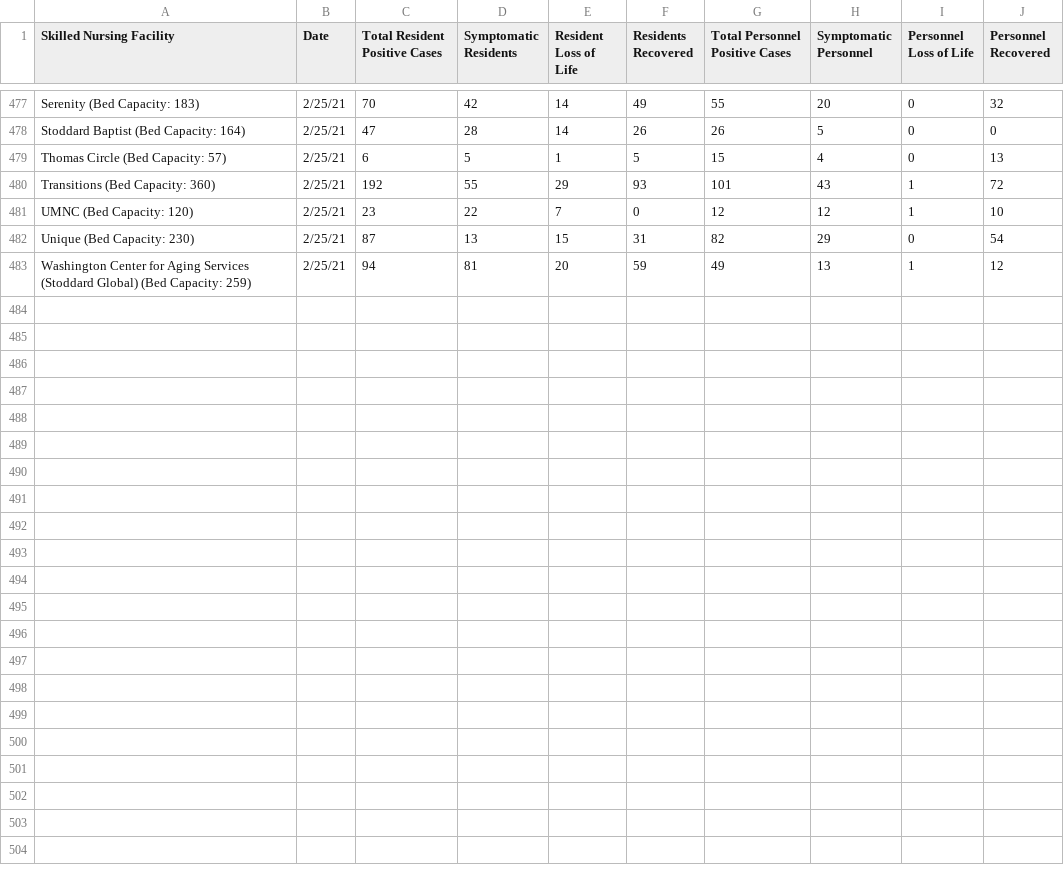
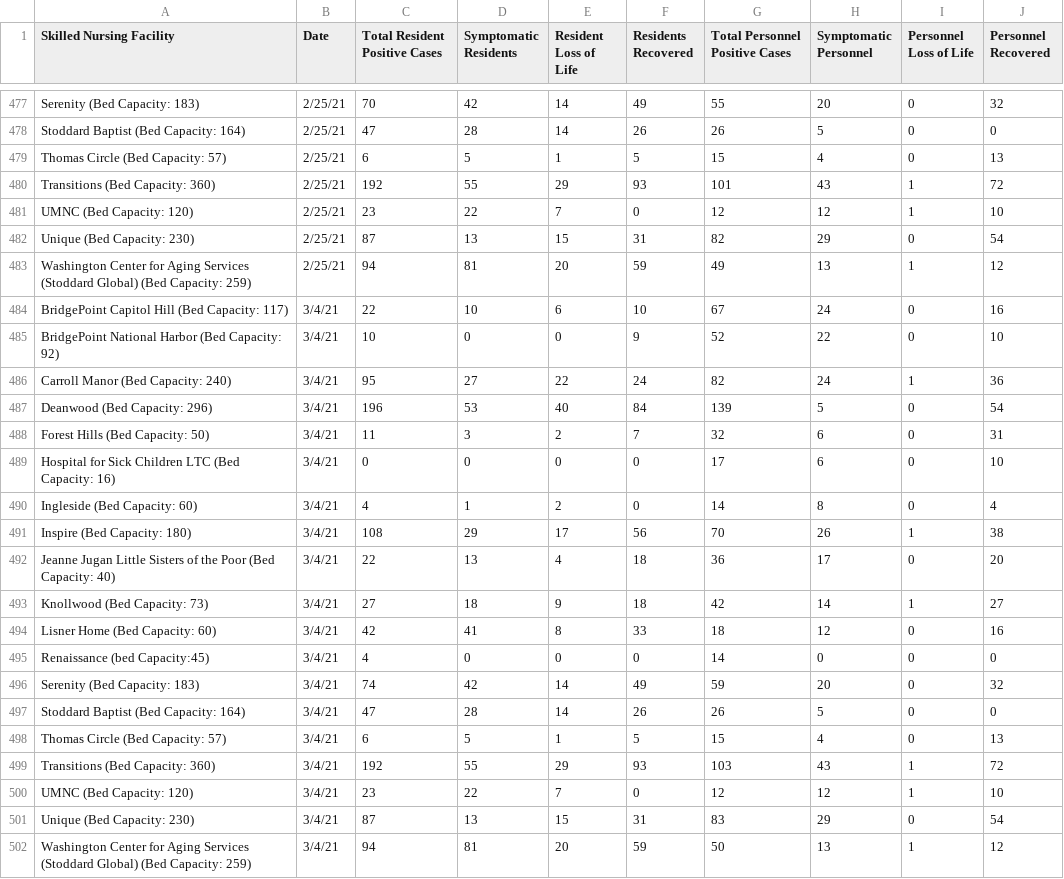
Before and after one commit to rstahlin/rstahlin.github.io, a CSV file: snf_cases.csv, drawn as a sheet; only a part is shown, gaps mark what is left out.

Commit message:
new data 20210304

```diff
--- a/snf_cases.csv
+++ b/snf_cases.csv
@@ -483 +483,20 @@ Unique (Bed Capacity: 230),2/25/21,87,13,15,31,82,29,0,54
 Washington Center for Aging Services (Stoddard Global) (Bed Capacity: 259),2/25/21,94,81,20,59,49,13,1,12
+BridgePoint Capitol Hill (Bed Capacity: 117),3/4/21,22,10,6,10,67,24,0,16
+BridgePoint National Harbor (Bed Capacity: 92),3/4/21,10,0,0,9,52,22,0,10
+Carroll Manor (Bed Capacity: 240),3/4/21,95,27,22,24,82,24,1,36
+Deanwood (Bed Capacity: 296),3/4/21,196,53,40,84,139,5,0,54
+Forest Hills (Bed Capacity: 50),3/4/21,11,3,2,7,32,6,0,31
+Hospital for Sick Children LTC (Bed Capacity: 16),3/4/21,0,0,0,0,17,6,0,10
+Ingleside (Bed Capacity: 60),3/4/21,4,1,2,0,14,8,0,4
+Inspire (Bed Capacity: 180),3/4/21,108,29,17,56,70,26,1,38
+Jeanne Jugan Little Sisters of the Poor (Bed Capacity: 40),3/4/21,22,13,4,18,36,17,0,20
+Knollwood (Bed Capacity: 73),3/4/21,27,18,9,18,42,14,1,27
+Lisner Home (Bed Capacity: 60),3/4/21,42,41,8,33,18,12,0,16
+Renaissance (bed Capacity:45),3/4/21,4,0,0,0,14,0,0,0
+Serenity (Bed Capacity: 183),3/4/21,74,42,14,49,59,20,0,32
+Stoddard Baptist (Bed Capacity: 164),3/4/21,47,28,14,26,26,5,0,0
+Thomas Circle (Bed Capacity: 57),3/4/21,6,5,1,5,15,4,0,13
+Transitions (Bed Capacity: 360),3/4/21,192,55,29,93,103,43,1,72
+UMNC (Bed Capacity: 120),3/4/21,23,22,7,0,12,12,1,10
+Unique (Bed Capacity: 230),3/4/21,87,13,15,31,83,29,0,54
+Washington Center for Aging Services (Stoddard Global) (Bed Capacity: 259),3/4/21,94,81,20,59,50,13,1,12
```
Also changed, not shown: assisted_living_cases.csv, data.csv, 49 other files.
